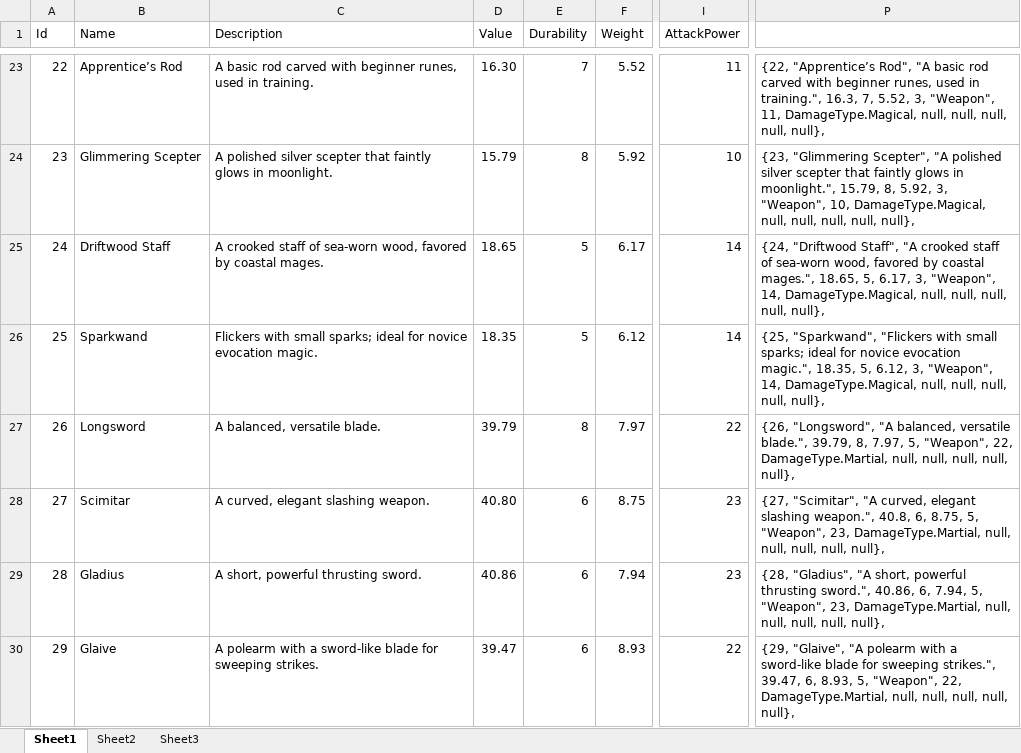
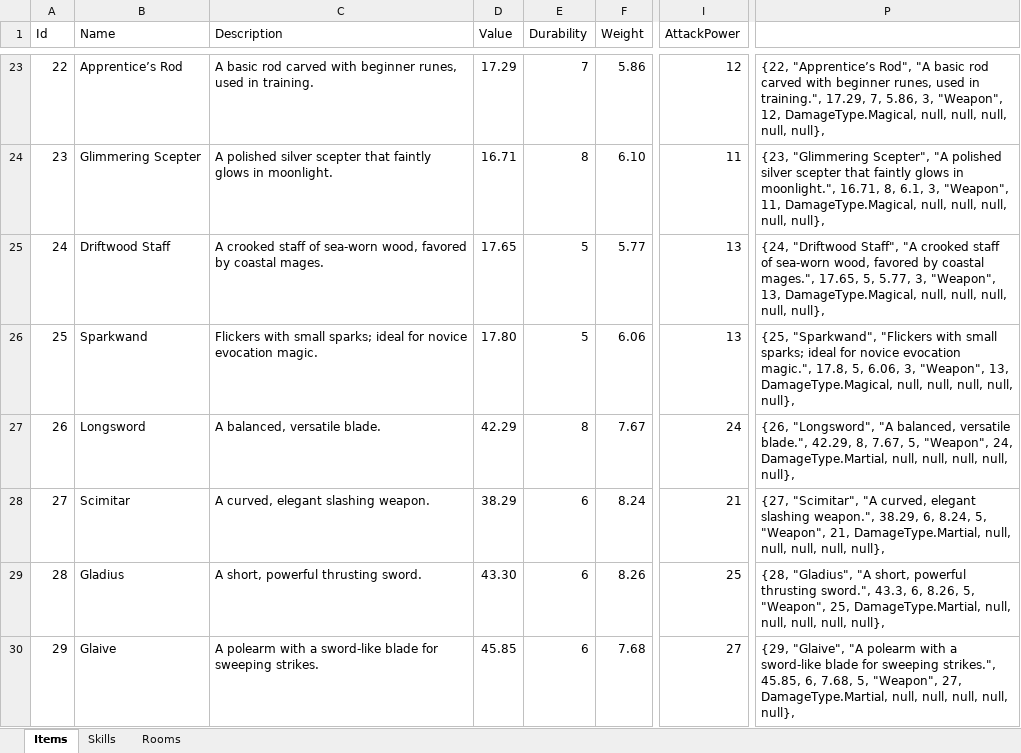
Before and after one commit to elusz7/console-game-rpg, an Excel workbook: Data/items and skills.xlsx, sheet Items, drawn as a sheet; only a part is shown, gaps mark what is left out; values as stored, in another font and other column widths than the file's, no borders; the diff covers the shown part only; the diff names each change by its address in the sheet, - before the commit and + after, or states it on an @@ line.

Commit message:
changed up room seed data. added protection to modifying pre-installed database items

```diff
--- a/Data/items and skills.xlsx (sheet Items)
+++ b/Data/items and skills.xlsx (sheet Items)
-sheet tab: Sheet1
+sheet tab: Items
-sheet tab: Sheet3
+sheet tab: Skills
-sheet tab: Sheet2
+sheet tab: Rooms
-D23 (Value): 16.30
+D23 (Value): 17.29
-F23 (Weight): 5.52
+F23 (Weight): 5.86
-I23 (AttackPower): 11
+I23 (AttackPower): 12
-P23: …in training.", 16.3, 7, 5.52, 3, "Weapon", 11, DamageType.Magical, null,…
+P23: …in training.", 17.29, 7, 5.86, 3, "Weapon", 12, DamageType.Magical, null,…
-D24 (Value): 15.79
+D24 (Value): 16.71
-F24 (Weight): 5.92
+F24 (Weight): 6.10
-I24 (AttackPower): 10
+I24 (AttackPower): 11
-P24: …in moonlight.", 15.79, 8, 5.92, 3, "Weapon", 10, DamageType.Magical, null,…
+P24: …in moonlight.", 16.71, 8, 6.1, 3, "Weapon", 11, DamageType.Magical, null,…
-D25 (Value): 18.65
+D25 (Value): 17.65
-F25 (Weight): 6.17
+F25 (Weight): 5.77
-I25:I26 (AttackPower): 14
+I25:I26 (AttackPower): 13
-P25: …coastal mages.", 18.65, 5, 6.17, 3, "Weapon", 14, DamageType.Magical, null,…
+P25: …coastal mages.", 17.65, 5, 5.77, 3, "Weapon", 13, DamageType.Magical, null,…
-D26 (Value): 18.35
+D26 (Value): 17.80
-F26 (Weight): 6.12
+F26 (Weight): 6.06
-P26: …evocation magic.", 18.35, 5, 6.12, 3, "Weapon", 14, DamageType.Magical, null,…
+P26: …evocation magic.", 17.8, 5, 6.06, 3, "Weapon", 13, DamageType.Magical, null,…
-D27 (Value): 39.79
+D27 (Value): 42.29
-F27 (Weight): 7.97
+F27 (Weight): 7.67
-I27 (AttackPower): 22
+I27 (AttackPower): 24
-P27: …versatile blade.", 39.79, 8, 7.97, 5, "Weapon", 22, DamageType.Martial, null,…
+P27: …versatile blade.", 42.29, 8, 7.67, 5, "Weapon", 24, DamageType.Martial, null,…
-D28 (Value): 40.80
+D28 (Value): 38.29
-F28 (Weight): 8.75
+F28 (Weight): 8.24
-I28 (AttackPower): 23
+I28 (AttackPower): 21
-P28: …slashing weapon.", 40.8, 6, 8.75, 5, "Weapon", 23, DamageType.Martial, null,…
+P28: …slashing weapon.", 38.29, 6, 8.24, 5, "Weapon", 21, DamageType.Martial, null,…
-D29 (Value): 40.86
+D29 (Value): 43.30
-F29 (Weight): 7.94
+F29 (Weight): 8.26
-I29 (AttackPower): 23
+I29 (AttackPower): 25
-P29: …thrusting sword.", 40.86, 6, 7.94, 5, "Weapon", 23, DamageType.Martial, null,…
+P29: …thrusting sword.", 43.3, 6, 8.26, 5, "Weapon", 25, DamageType.Martial, null,…
-D30 (Value): 39.47
+D30 (Value): 45.85
-F30 (Weight): 8.93
+F30 (Weight): 7.68
-I30 (AttackPower): 22
+I30 (AttackPower): 27
-P30: …sweeping strikes.", 39.47, 6, 8.93, 5, "Weapon", 22, DamageType.Martial, null,…
+P30: …sweeping strikes.", 45.85, 6, 7.68, 5, "Weapon", 27, DamageType.Martial, null,…
```
Also changed, not shown: 613 edited cells elsewhere in this sheet, sheet Skills, 17 other files.
